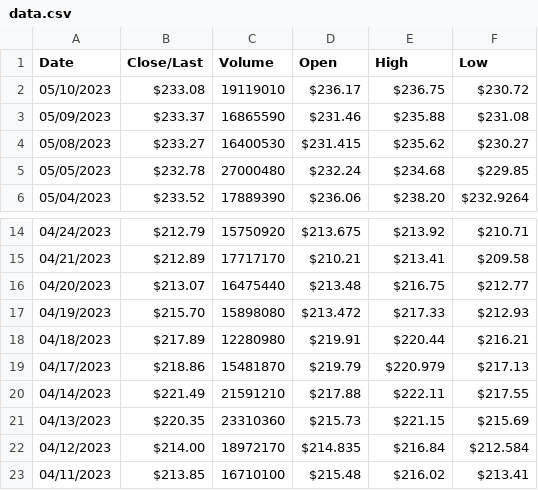
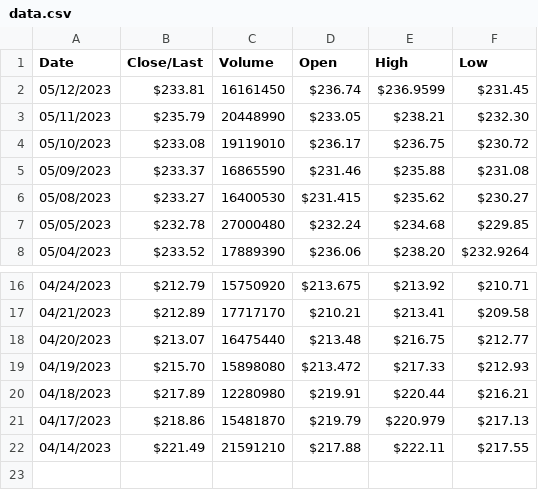
Before and after one commit to StefanieSenger/educational_material, a CSV file: data.csv, drawn as a sheet; only a part is shown, gaps mark what is left out.

```diff
--- a/data.csv
+++ b/data.csv
@@ -1,2 +1,4 @@
 Date,Close/Last,Volume,Open,High,Low
+05/12/2023,$233.81,16161450,$236.74,$236.9599,$231.45
+05/11/2023,$235.79,20448990,$233.05,$238.21,$232.30
 05/10/2023,$233.08,19119010,$236.17,$236.75,$230.72
@@ -20,4 +22 @@ Date,Close/Last,Volume,Open,High,Low
 04/14/2023,$221.49,21591210,$217.88,$222.11,$217.55
-04/13/2023,$220.35,23310360,$215.73,$221.15,$215.69
-04/12/2023,$214.00,18972170,$214.835,$216.84,$212.584
-04/11/2023,$213.85,16710100,$215.48,$216.02,$213.41
```
Also changed, not shown: 1 other file.
